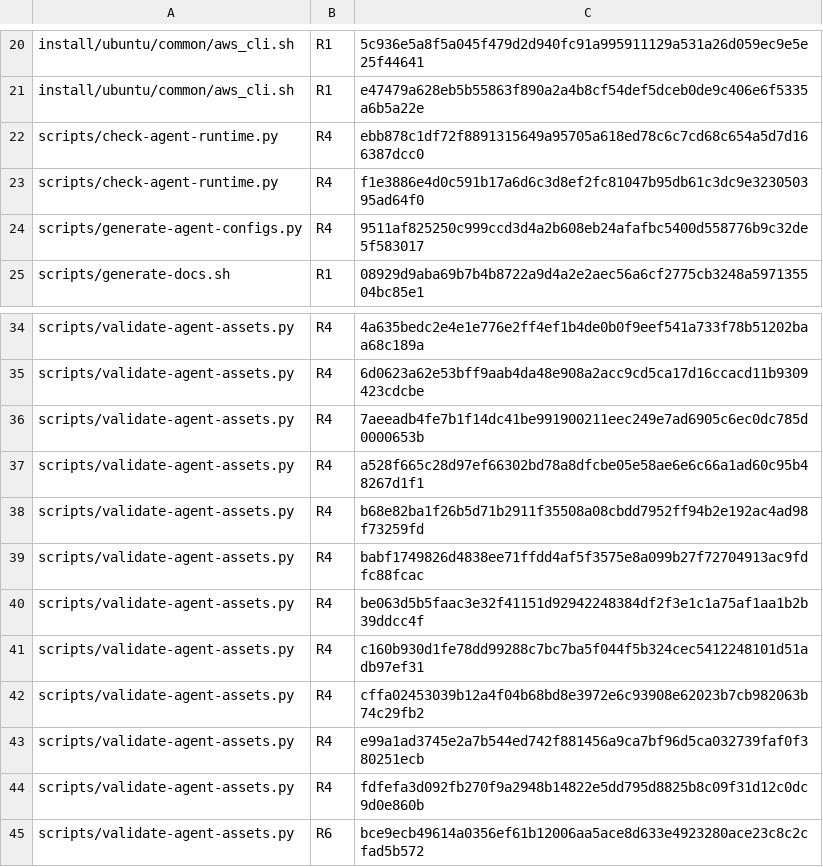
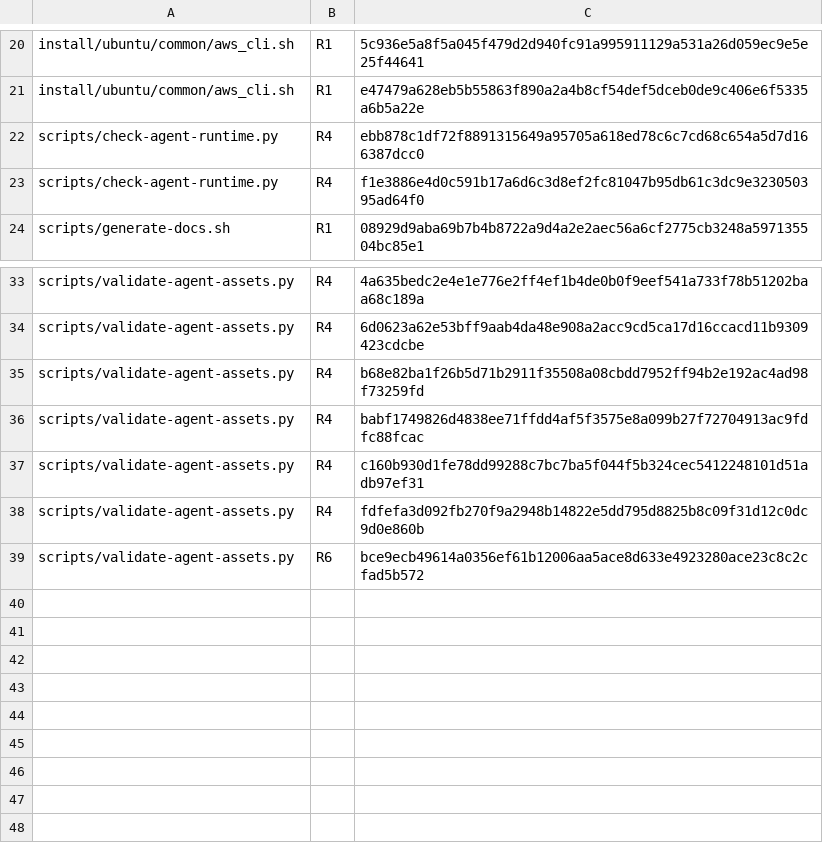
Before and after one commit to mryfmo/dotfiles, a TSV file: scripts/lint-comparisons-baseline.tsv, drawn as a sheet; only a part is shown, gaps mark what is left out; the diff names each change by its address in the sheet, - before the commit and + after, or states it on an @@ line.

```diff
--- a/scripts/lint-comparisons-baseline.tsv
+++ b/scripts/lint-comparisons-baseline.tsv
-row 24: scripts/generate-agent-configs.py | R4 | 9511af825250c999ccd3d4a2b608eb24afafbc5400d558776b9c32de5f583017
-row 36: scripts/validate-agent-assets.py | R4 | 7aeeadb4fe7b1f14dc41be991900211eec249e7ad6905c6ec0dc785d0000653b
-row 37: scripts/validate-agent-assets.py | R4 | a528f665c28d97ef66302bd78a8dfcbe05e58ae6e6c66a1ad60c95b48267d1f1
-row 40: scripts/validate-agent-assets.py | R4 | be063d5b5faac3e32f41151d92942248384df2f3e1c1a75af1aa1b2b39ddcc4f
-row 42: scripts/validate-agent-assets.py | R4 | cffa02453039b12a4f04b68bd8e3972e6c93908e62023b7cb982063b74c29fb2
-row 43: scripts/validate-agent-assets.py | R4 | e99a1ad3745e2a7b544ed742f881456a9ca7bf96d5ca032739faf0f380251ecb
```
